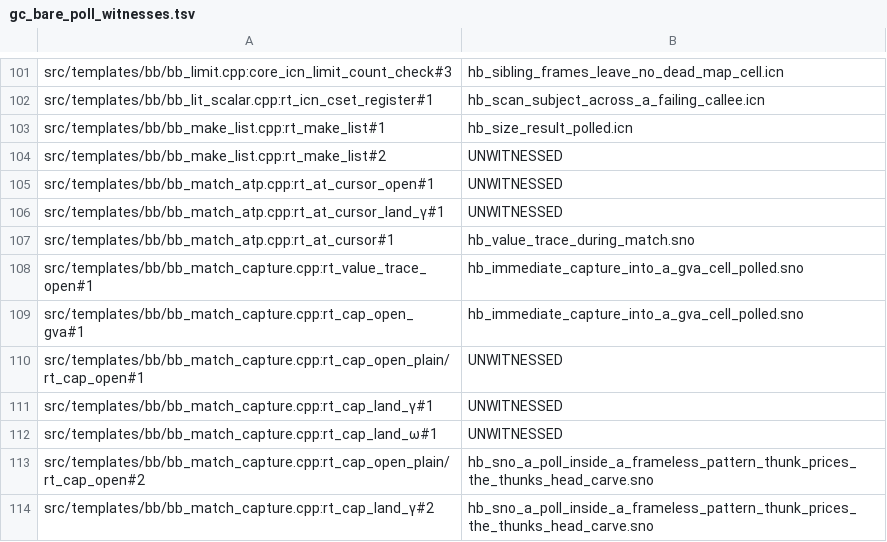
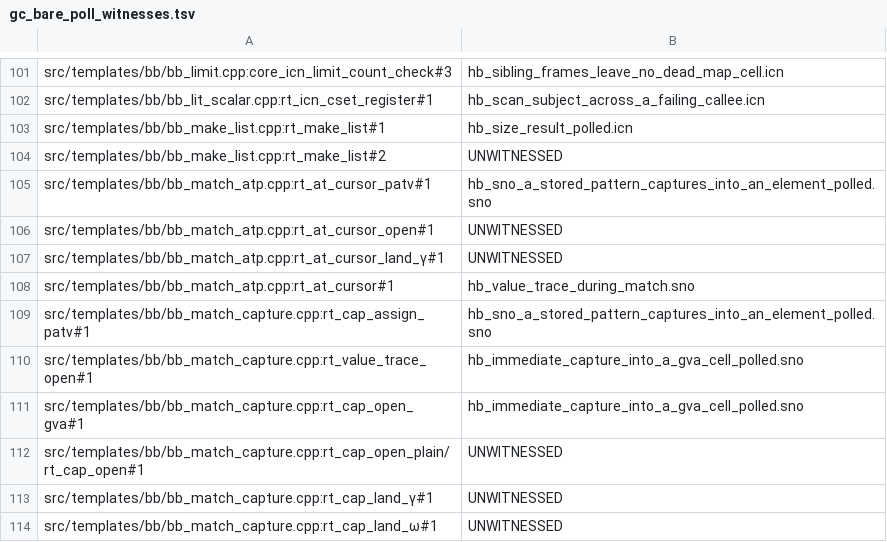
Before and after one commit to snobol4ever/harness, a TSV file: scripts/gc_bare_poll_witnesses.tsv, drawn as a sheet; only a part is shown, gaps mark what is left out; the shorter side is filled out with more unchanged rows; the diff names each change by its address in the sheet, - before the commit and + after, or states it on an @@ line.

Commit message:
gc_witnesses: the bare polls of rt_cap_assign_patv (bb_match_capture) and rt_at_cursor_patv (bb_match_atp) are witnessed -- hb_sno_a_stored_pattern_captures_into_an_element_polled, ref cut from sbl -bf; gc_bare_poll_witnesses.tsv names both rows (SCRIP landing beside this one)

```diff
--- a/scripts/gc_bare_poll_witnesses.tsv
+++ b/scripts/gc_bare_poll_witnesses.tsv
+row 105: src/templates/bb/bb_match_atp.cpp:rt_at_cursor_patv#1 | hb_sno_a_stored_pattern_captures_into_an_element_polled.sno
+row 109: src/templates/bb/bb_match_capture.cpp:rt_cap_assign_patv#1 | hb_sno_a_stored_pattern_captures_into_an_element_polled.sno
```
Also changed, not shown: 2 other files.
